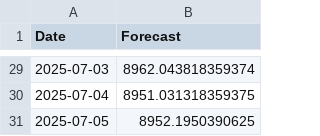
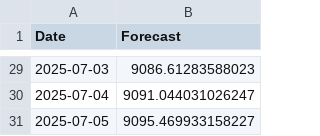
Before and after one commit to fahrezabakhtiar/mlops-stock-pso, a CSV file: models/BBCA_forecast_30d.csv, drawn as a sheet; only a part is shown, gaps mark what is left out; the diff covers the shown part only.

```diff
--- a/models/BBCA_forecast_30d.csv
+++ b/models/BBCA_forecast_30d.csv
@@ -29,3 +29,3 @@ Date,Forecast
-2025-07-03,8962.043818359374
-2025-07-04,8951.031318359375
-2025-07-05,8952.1950390625
+2025-07-03,9086.61283588023
+2025-07-04,9091.044031026247
+2025-07-05,9095.469933158227
```
Also changed, not shown: 27 edited cells elsewhere in this file, data/raw/BBCA.csv, data/raw/BBRI.csv, 11 other files.
